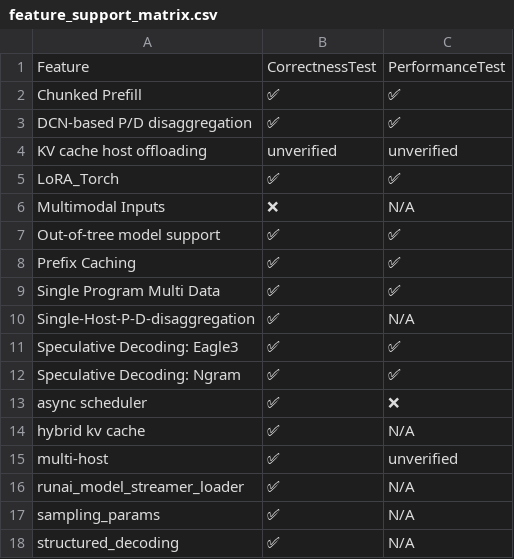
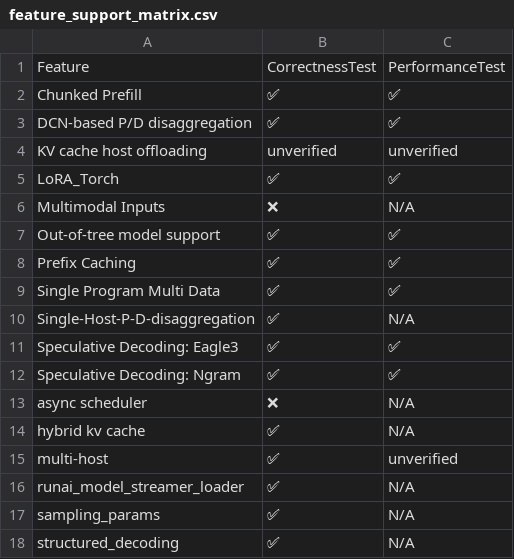
Before and after one commit to vllm-project/tpu-inference, a CSV file: support_matrices/nightly/default/v7/feature_support_matrix.csv, drawn as a sheet.

```diff
--- a/support_matrices/nightly/default/v7/feature_support_matrix.csv
+++ b/support_matrices/nightly/default/v7/feature_support_matrix.csv
@@ -12,3 +12,3 @@ Feature,CorrectnessTest,PerformanceTest
 "Speculative Decoding: Ngram",✅,✅
-"async scheduler",✅,❌
+"async scheduler",❌,N/A
 "hybrid kv cache",✅,N/A
```
Also changed, not shown: support_matrices/nightly/default/v6/feature_support_matrix.csv, 2 other files.
